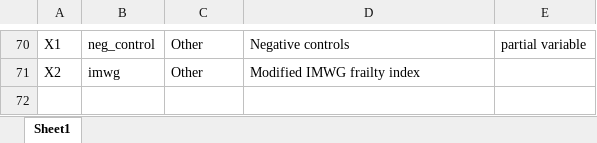
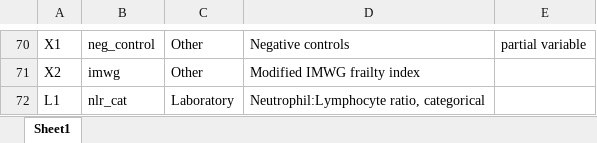
Before and after one commit to covidncancer/CCC19_dictionary, an Excel workbook: CCC19_Derived_Variables_Spreadsheet.xlsx, sheet Sheet1, drawn as a sheet; only a part is shown, gaps mark what is left out; values as stored, in another font and other column widths than the file's, no borders; table styles not drawn; the diff names each change by its address in the sheet, - before the commit and + after, or states it on an @@ line.

```diff
--- a/CCC19_Derived_Variables_Spreadsheet.xlsx (sheet Sheet1)
+++ b/CCC19_Derived_Variables_Spreadsheet.xlsx (sheet Sheet1)
+row 72: L1 | nlr_cat | Laboratory | Neutrophil:Lymphocyte ratio, categorical
```
Also changed, not shown: 1 other file.
